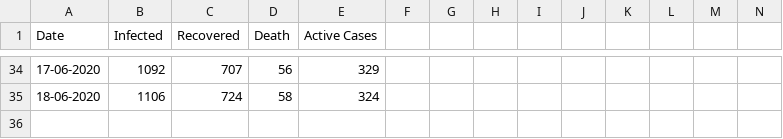
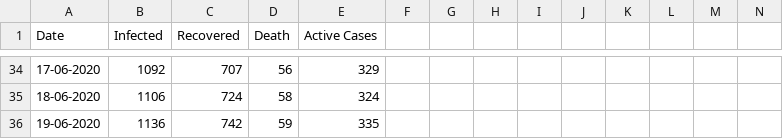
Before and after one commit to kamleshcodes/Akola_city_streamlit_app, a CSV file: Corona Akola-cases.csv, drawn as a sheet; only a part is shown, gaps mark what is left out; rows hold the shown columns only; the diff names each change by its address in the sheet, - before the commit and + after, or states it on an @@ line.

```diff
--- a/Corona Akola-cases.csv
+++ b/Corona Akola-cases.csv
+row 36: 19-06-2020 | 1136 | 742 | 59 | 335
```
Also changed, not shown: 3 other files.
